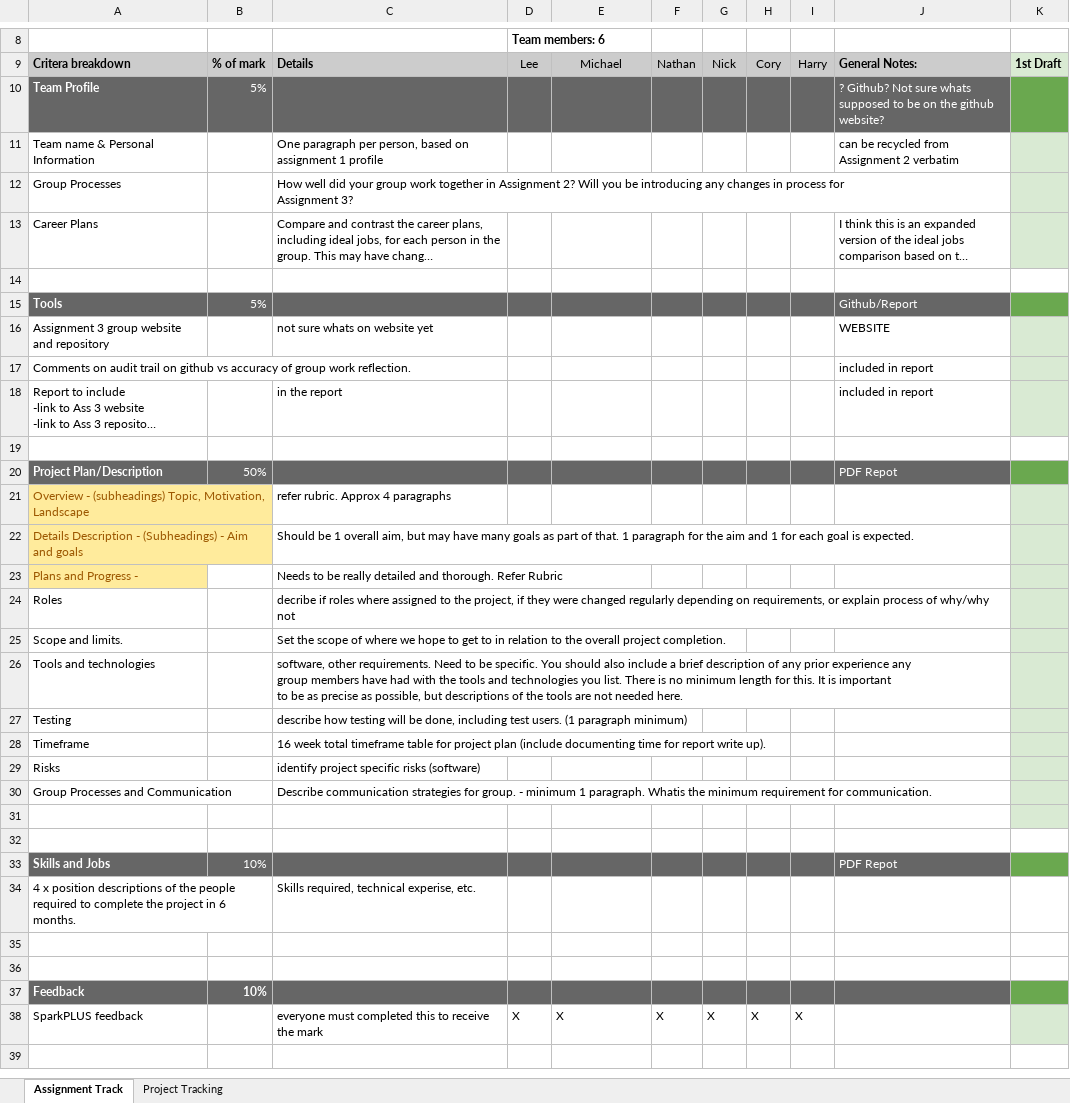
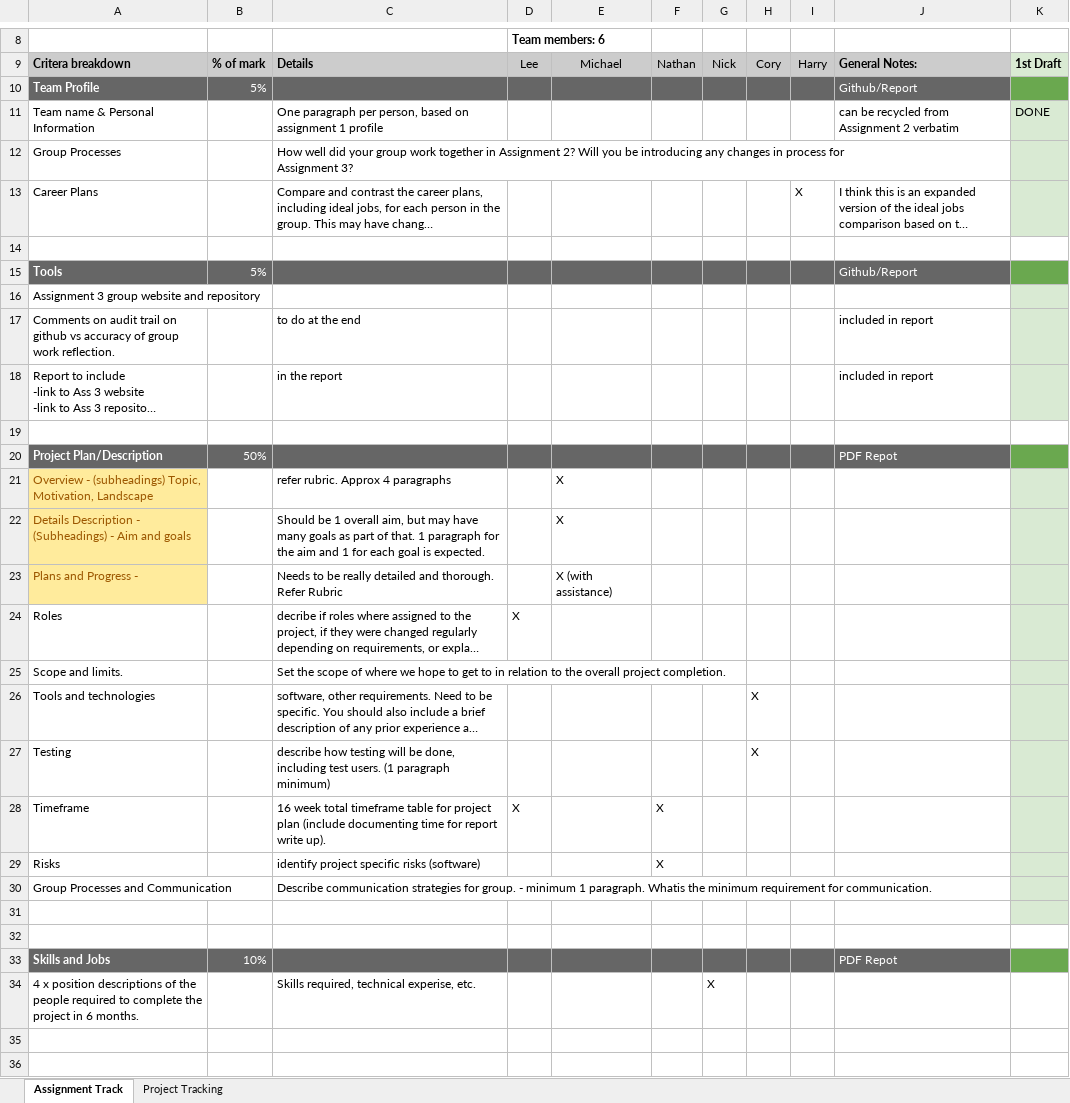
Before and after one commit to groupfourteen/assignment3, an Excel workbook: Assignment 3 Tracking - Group 14.xlsx, sheet Assignment Track, drawn as a sheet; only a part is shown, gaps mark what is left out; the shorter side is filled out with more unchanged rows; long unchanged cells end in …; values as stored, in another font and other column widths than the file's, no borders; the diff covers the shown part only; the diff names each change by its address in the sheet, - before the commit and + after, or states it on an @@ line.

Commit message:
Update to assignment tracking doc, minutes from meeting added

```diff
--- a/Assignment 3 Tracking - Group 14.xlsx (sheet Assignment Track)
+++ b/Assignment 3 Tracking - Group 14.xlsx (sheet Assignment Track)
-J10: ? Github? Not sure whats supposed to be on the github website?
+J10: Github/Report
-K11: (empty)
+K11: DONE
-I13: (empty)
+I13: X
-C16: not sure whats on website yet
+C16: (empty)
-J16: WEBSITE
+J16: (empty)
-C17: (empty)
+C17: to do at the end
-E21:E22: (empty)
+E21:E22: X
-E23: (empty)
+E23: X (with assistance)
-D24: (empty)
+D24: X
-H26:H27: (empty)
+H26:H27: X
-D28: (empty)
+D28: X
-F28:F29: (empty)
+F28:F29: X
-G34: (empty)
+G34: X
```
Also changed, not shown: 2 edited cells elsewhere in this sheet, 1 other file.
